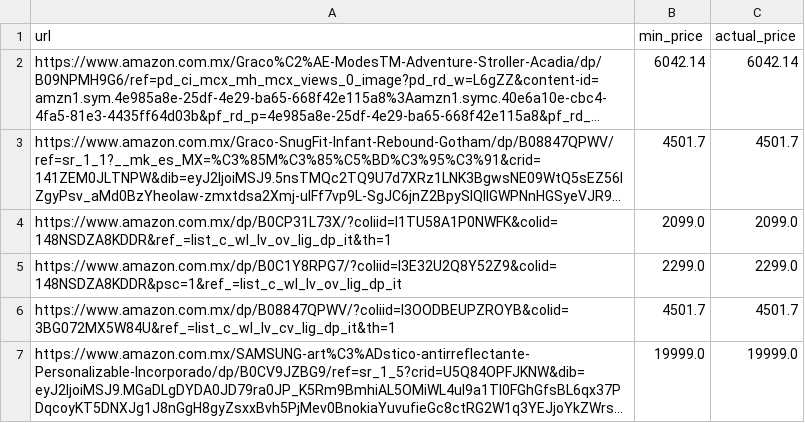
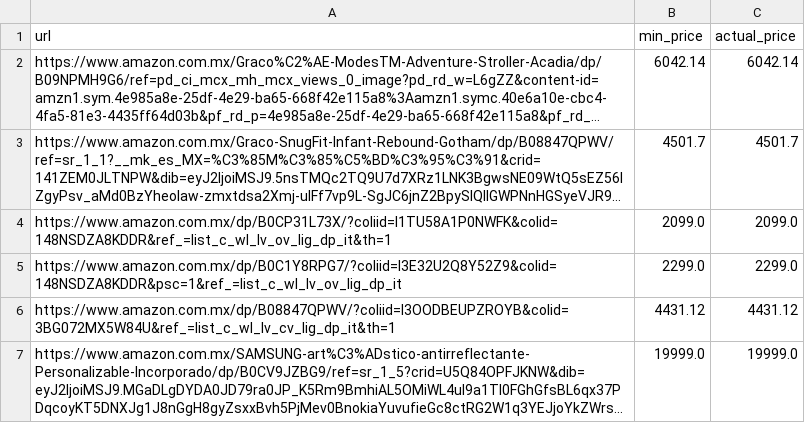
Before and after one commit to SpiderCoop/Revisar_precios_amazon, a CSV file: prices_data.csv, drawn as a sheet; long unchanged cells end in …; the diff names each change by its address in the sheet, - before the commit and + after, or states it on an @@ line.

```diff
--- a/prices_data.csv
+++ b/prices_data.csv
-B6 (min_price): 4501.7
+B6 (min_price): 4431.12
-C6 (actual_price): 4501.7
+C6 (actual_price): 4431.12
```
